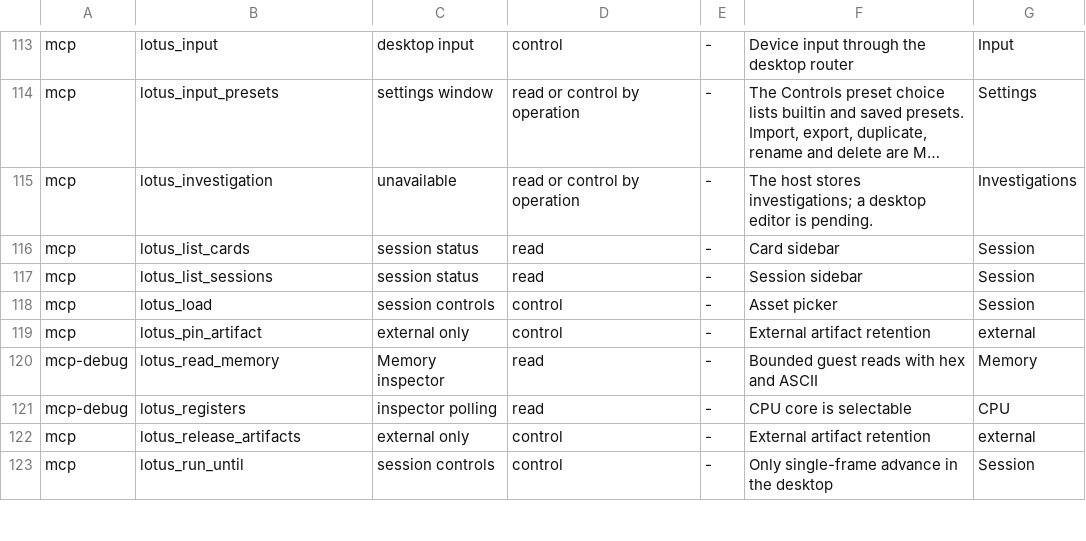
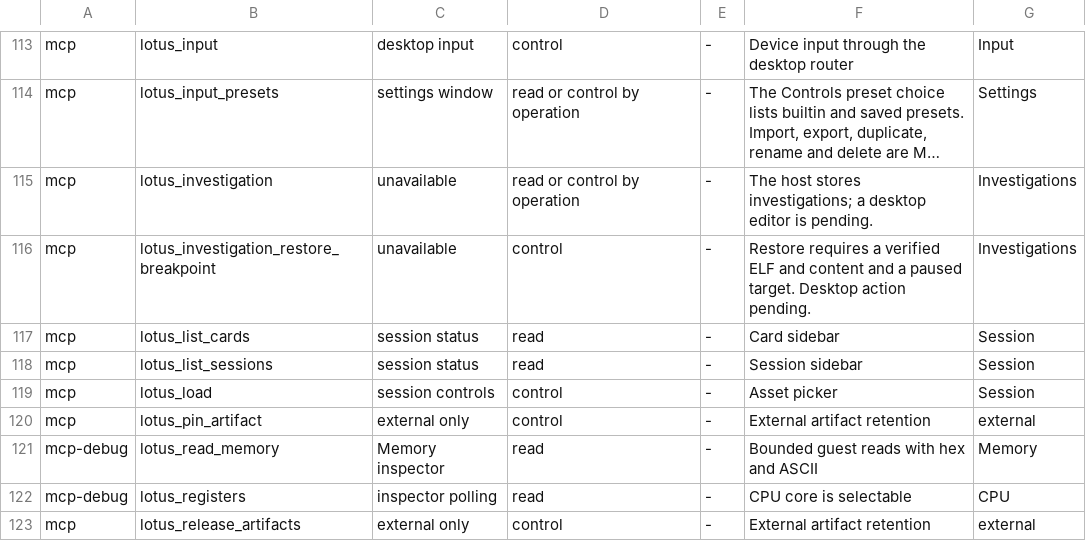
Before and after one commit to estyseesghosts/lotus, a TSV file: crates/desktop/src/debugger_coverage.tsv, drawn as a sheet; only a part is shown, gaps mark what is left out; the shorter side is filled out with more unchanged rows; long unchanged cells end in …; the diff names each change by its address in the sheet, - before the commit and + after, or states it on an @@ line.

Commit message:
Restore investigation breakpoints only for the verified executable (#97)
Require the saved revision, live session creation and epoch, a paused guest and debugger permission. Compare both saved image hashes against the verified ELF binding before resolving and arming source sites. Keep the restored logical breakpoint pending when a later binding has different hashes.

Windows CITnLO acceptance refuses an unbound or stale target and an alternate ELF with identical loaded bytes but a different file hash. The owned guest hits the exact restored Thumb breakpoint. Rebinding the alternate leaves it pending and rebinding the saved ELF re-arms it. Session and MCP clippy passed.

```diff
--- a/crates/desktop/src/debugger_coverage.tsv
+++ b/crates/desktop/src/debugger_coverage.tsv
+row 116: mcp | lotus_investigation_restore_breakpoint | unavailable | control | - | Restore requires a verified ELF and content and a paused target. Desktop action pending. | Investigations
```
Also changed, not shown: 9 other files.
